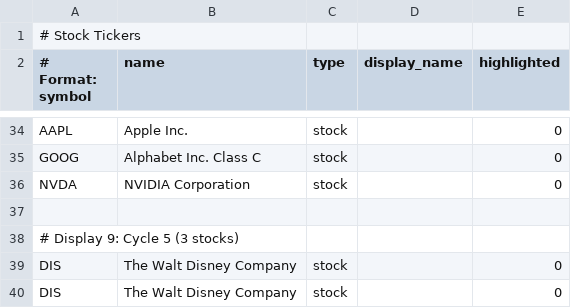
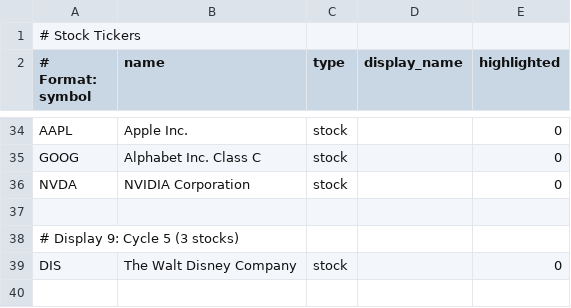
Before and after one commit to dcelayeta/pantallita-events, a CSV file: stocks.csv, drawn as a sheet; only a part is shown, gaps mark what is left out.

Commit message:
Update stocks.csv

```diff
--- a/stocks.csv
+++ b/stocks.csv
@@ -39,2 +39 @@ NVDA,NVIDIA Corporation,stock,,0
 DIS,The Walt Disney Company,stock,,0
-DIS,The Walt Disney Company,stock,,0
```
